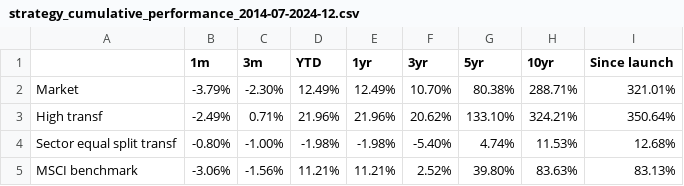
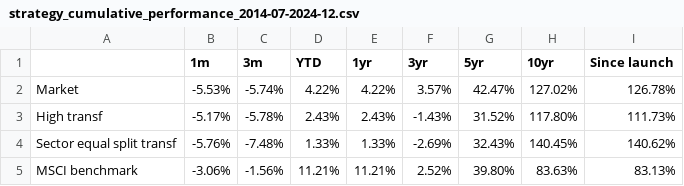
Before and after one commit to christy108/modular_fund_analysis, a CSV file: output/strategy_cumulative_performance_2014-07-2024-12.csv, drawn as a sheet.

```diff
--- a/output/strategy_cumulative_performance_2014-07-2024-12.csv
+++ b/output/strategy_cumulative_performance_2014-07-2024-12.csv
@@ -1,5 +1,5 @@
 ,1m,3m,YTD,1yr,3yr,5yr,10yr,Since launch
-Market,-3.79%,-2.30%,12.49%,12.49%,10.70%,80.38%,288.71%,321.01%
-High transf,-2.49%,0.71%,21.96%,21.96%,20.62%,133.10%,324.21%,350.64%
-Sector equal split transf,-0.80%,-1.00%,-1.98%,-1.98%,-5.40%,4.74%,11.53%,12.68%
+Market,-5.53%,-5.74%,4.22%,4.22%,3.57%,42.47%,127.02%,126.78%
+High transf,-5.17%,-5.78%,2.43%,2.43%,-1.43%,31.52%,117.80%,111.73%
+Sector equal split transf,-5.76%,-7.48%,1.33%,1.33%,-2.69%,32.43%,140.45%,140.62%
 MSCI benchmark,-3.06%,-1.56%,11.21%,11.21%,2.52%,39.80%,83.63%,83.13%
```
Also changed, not shown: output/ff3_18_129575.csv, output/strategy_cumulative_performance_2014-07-2022-12.csv, 48 other files.
